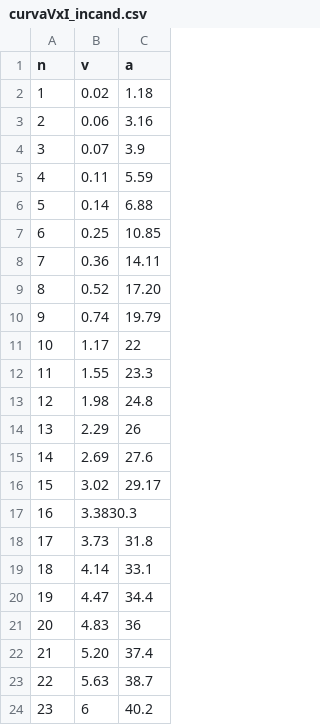
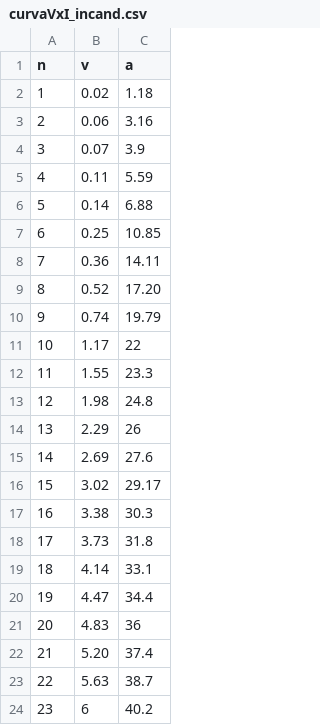
Before and after one commit to vicinaldo83/LabFis-III, a CSV file: pratica3/dados/4/curvaVxI_incand.csv, drawn as a sheet.

```diff
--- a/pratica3/dados/4/curvaVxI_incand.csv
+++ b/pratica3/dados/4/curvaVxI_incand.csv
@@ -16,3 +16,3 @@ n;v;a;
 15;3.02;29.17
-16;3.3830.3
+16;3.38;30.3
 17;3.73;31.8
```
Also changed, not shown: pratica3/dados/4/curvaVxI_diodo.csv, 11 other files.
